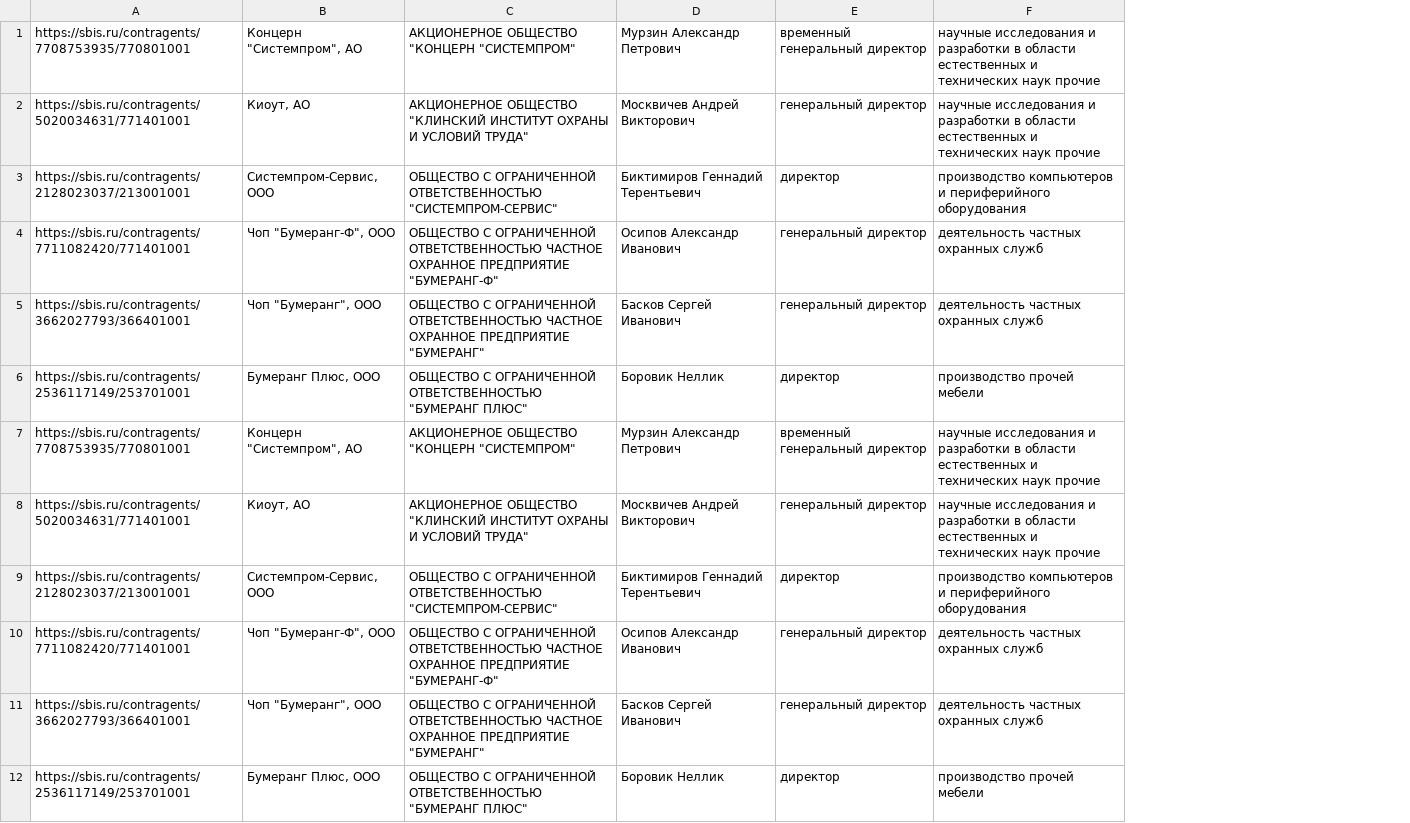
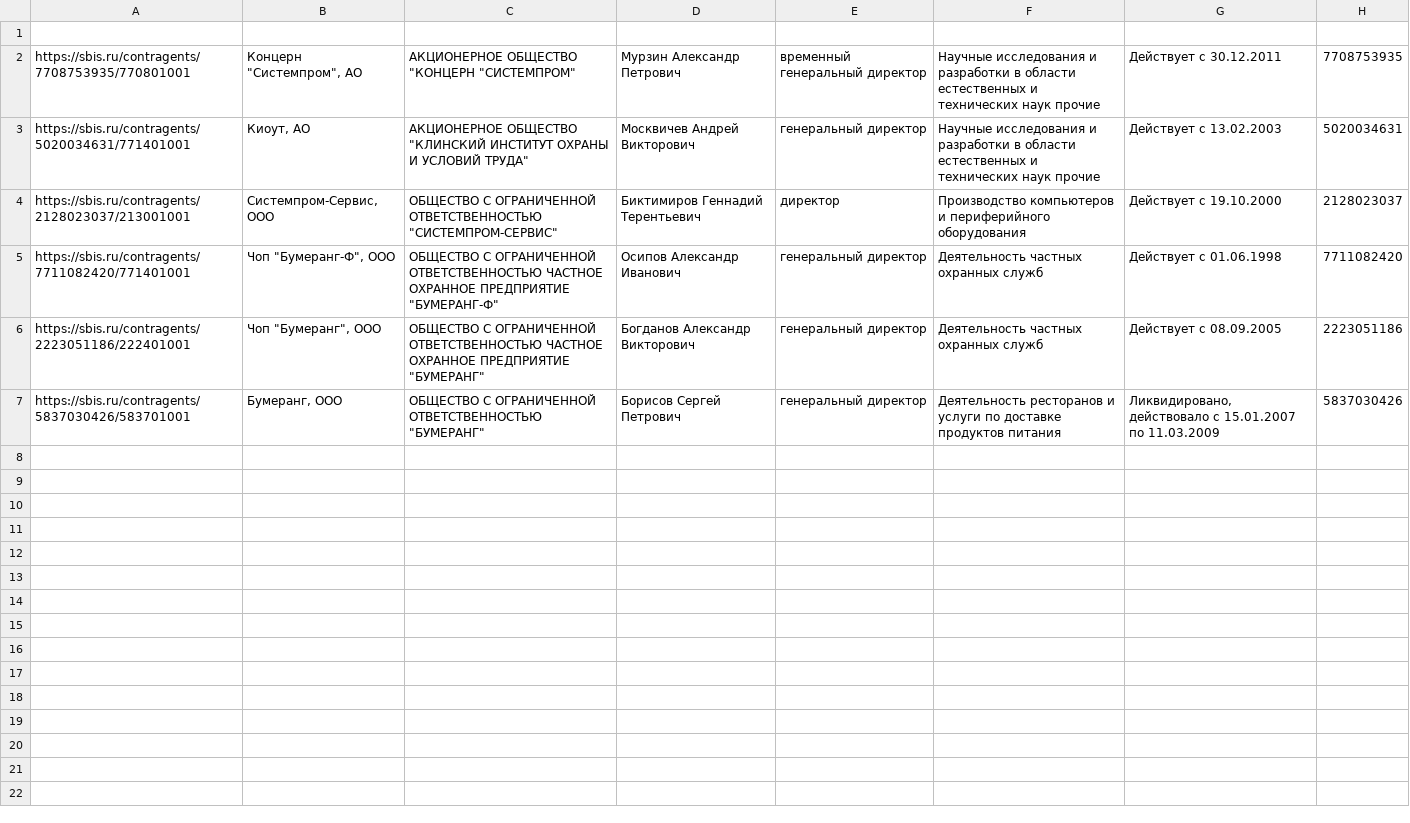
Before and after one commit to dreddsa5dies/urlScrub, a CSV file: final.csv, drawn as a sheet; removed rows and columns are numbered as before the commit, all else as after; the diff names each change by its address in the sheet, - before the commit and + after, or states it on an @@ line.

```diff
--- a/final.csv
+++ b/final.csv
-column F, rows 1-5: научные исследования и разработки в области естественных и технических наук прочие | научные исследования и разработки в области естественных и технических наук прочие | производство компьютеров и периферийного оборудования | деятельность частных охранных служб | деятельность частных охранных служб; row 11: деятельность частных охранных служб
+column F, rows 2-7: Научные исследования и разработки в области естественных и технических наук прочие | Научные исследования и разработки в области естественных и технических наук прочие | Производство компьютеров и периферийного оборудования | Деятельность частных охранных служб | Деятельность частных охранных служб | Деятельность ресторанов и услуги по доставке продуктов питания
+column G, rows 2-7: Действует с 30.12.2011 | Действует с 13.02.2003 | Действует с 19.10.2000 | Действует с 01.06.1998 | Действует с 08.09.2005 | Ликвидировано, действовало с 15.01.2007 по 11.03.2009
+column H, rows 2-7: 7708753935 | 5020034631 | 2128023037 | 7711082420 | 2223051186 | 5837030426
+row 1: (empty)
-A6: https://sbis.ru/contragents/3662027793/366401001
+A6: https://sbis.ru/contragents/2223051186/222401001
-D6: Басков Сергей Иванович
+D6: Богданов Александр Викторович
-row 6: https://sbis.ru/contragents/2536117149/253701001 | Бумеранг Плюс, ООО | ОБЩЕСТВО С ОГРАНИЧЕННОЙ ОТВЕТСТВЕННОСТЬЮ "БУМЕРАНГ ПЛЮС" | Боровик Неллик | директор | производство прочей мебели
-row 7: https://sbis.ru/contragents/7708753935/770801001 | Концерн "Системпром", АО | АКЦИОНЕРНОЕ ОБЩЕСТВО "КОНЦЕРН "СИСТЕМПРОМ" | Мурзин Александр Петрович | временный генеральный директор | научные исследования и разработки в области естественных и технических наук прочие
-row 8: https://sbis.ru/contragents/5020034631/771401001 | Киоут, АО | АКЦИОНЕРНОЕ ОБЩЕСТВО "КЛИНСКИЙ ИНСТИТУТ ОХРАНЫ И УСЛОВИЙ ТРУДА" | Москвичев Андрей Викторович | генеральный директор | научные исследования и разработки в области естественных и технических наук прочие
-row 9: https://sbis.ru/contragents/2128023037/213001001 | Системпром-Сервис, ООО | ОБЩЕСТВО С ОГРАНИЧЕННОЙ ОТВЕТСТВЕННОСТЬЮ "СИСТЕМПРОМ-СЕРВИС" | Биктимиров Геннадий Терентьевич | директор | производство компьютеров и периферийного оборудования
-row 10: https://sbis.ru/contragents/7711082420/771401001 | Чоп "Бумеранг-Ф", ООО | ОБЩЕСТВО С ОГРАНИЧЕННОЙ ОТВЕТСТВЕННОСТЬЮ ЧАСТНОЕ ОХРАННОЕ ПРЕДПРИЯТИЕ "БУМЕРАНГ-Ф" | Осипов Александр Иванович | генеральный директор | деятельность частных охранных служб
-A7: https://sbis.ru/contragents/3662027793/366401001
+A7: https://sbis.ru/contragents/5837030426/583701001
-B7: Чоп "Бумеранг", ООО
+B7: Бумеранг, ООО
-C7: …ОГРАНИЧЕННОЙ ОТВЕТСТВЕННОСТЬЮ ЧАСТНОЕ ОХРАННОЕ ПРЕДПРИЯТИЕ "БУМЕРАНГ"
+C7: …ОГРАНИЧЕННОЙ ОТВЕТСТВЕННОСТЬЮ "БУМЕРАНГ"
-D7: Басков Сергей Иванович
+D7: Борисов Сергей Петрович
-row 12: https://sbis.ru/contragents/2536117149/253701001 | Бумеранг Плюс, ООО | ОБЩЕСТВО С ОГРАНИЧЕННОЙ ОТВЕТСТВЕННОСТЬЮ "БУМЕРАНГ ПЛЮС" | Боровик Неллик | директор | производство прочей мебели
```
Also changed, not shown: 1 other file.
